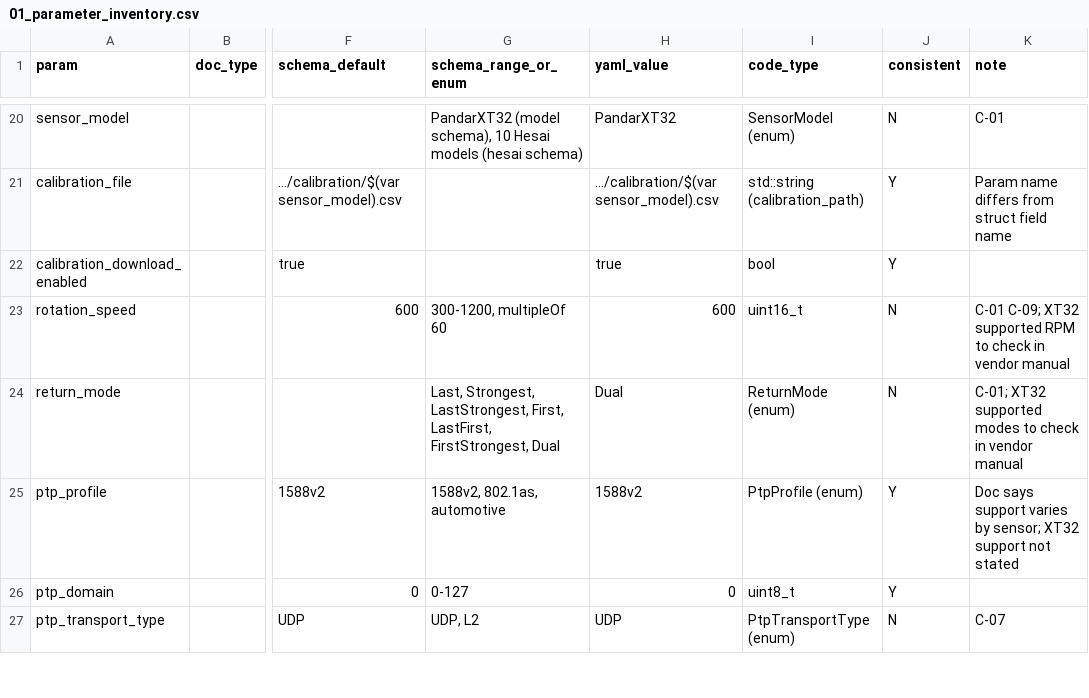
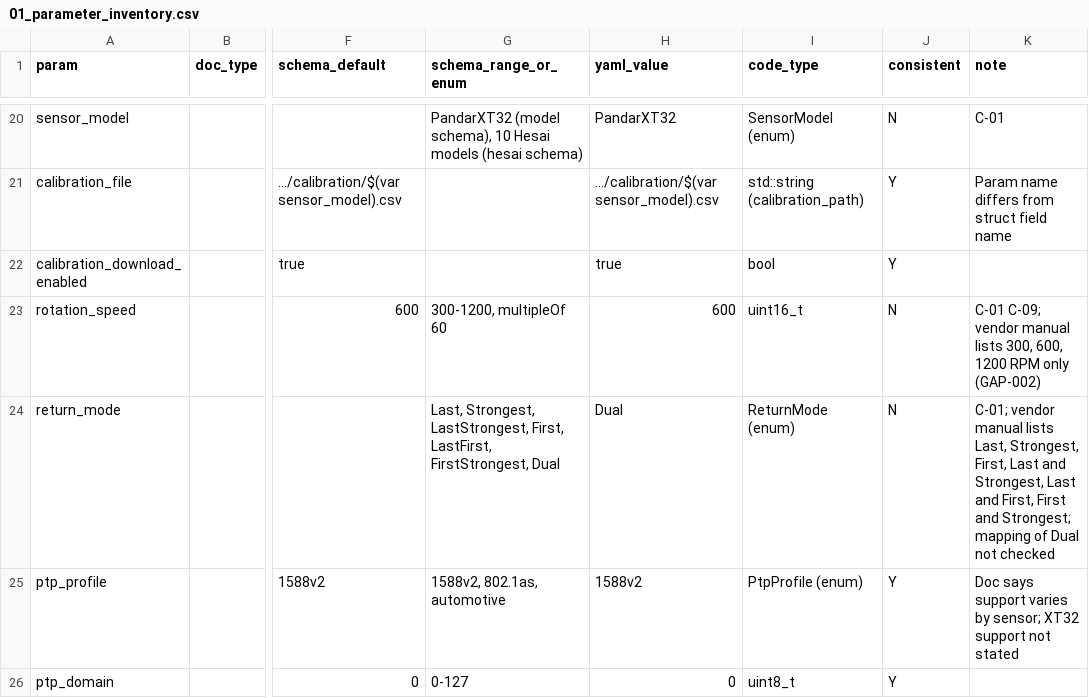
Before and after one commit to jaewon-orbit/lidar-driver-test-design, a CSV file: docs/01_parameter_inventory.csv, drawn as a sheet; only a part is shown, gaps mark what is left out; the shorter side is filled out with more unchanged rows; the diff names each change by its address in the sheet, - before the commit and + after, or states it on an @@ line.

Commit message:
docs: confirm XT32 rotation speeds with the vendor manual (GAP-002)

```diff
--- a/docs/01_parameter_inventory.csv
+++ b/docs/01_parameter_inventory.csv
-K23 (note): C-01 C-09; XT32 supported RPM to check in vendor manual
+K23 (note): C-01 C-09; vendor manual lists 300, 600, 1200 RPM only (GAP-002)
-K24 (note): C-01; XT32 supported modes to check in vendor manual
+K24 (note): C-01; vendor manual lists Last, Strongest, First, Last and Strongest, Last and First, First and Strongest; mapping of Dual not checked
```
Also changed, not shown: docs/04_test_cases.csv, 3 other files.
